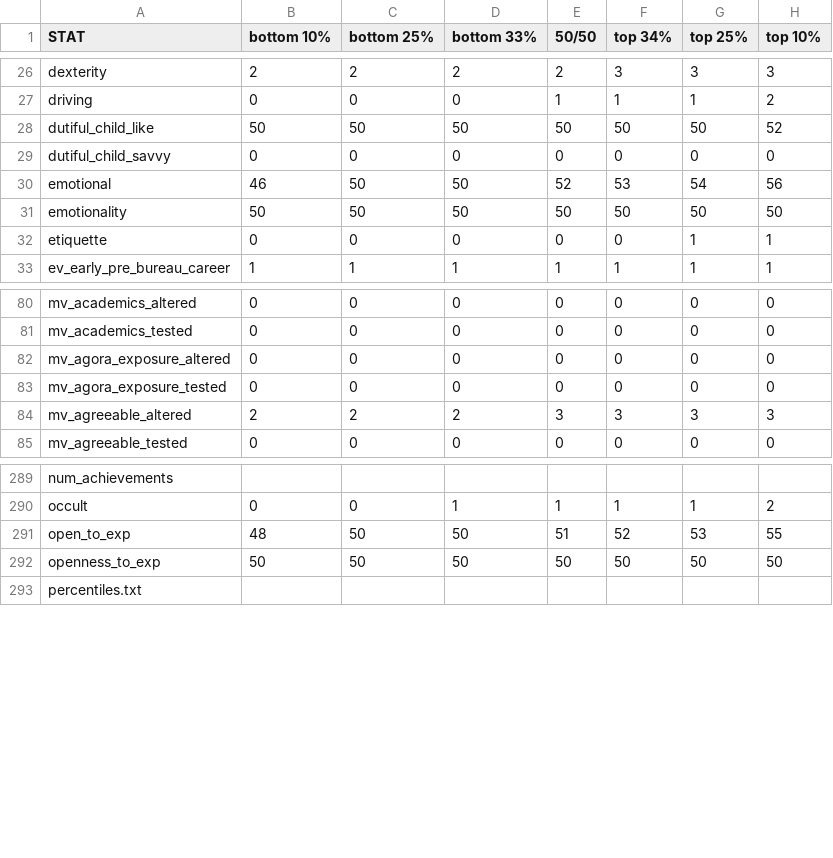
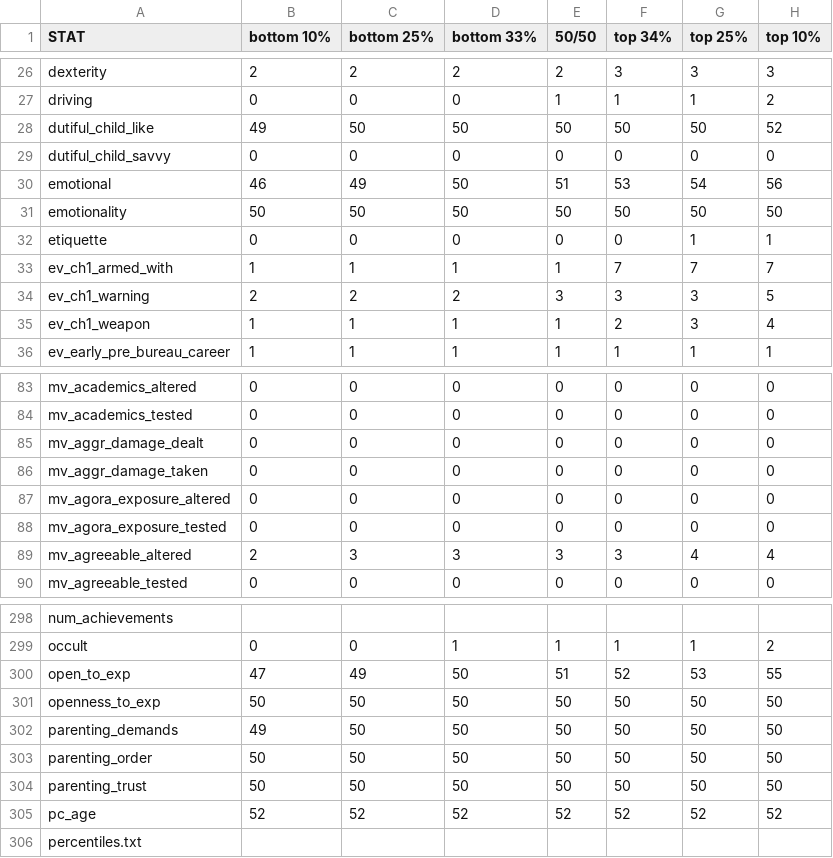
Before and after one commit to benjaminrosenbaum/benjaminrosenbaum.github.io, a CSV file: stats/deeper-state/ranges.csv, drawn as a sheet; only a part is shown, gaps mark what is left out; the diff covers the shown part only.

Commit message:
new deeper-state stats

```diff
--- a/stats/deeper-state/ranges.csv
+++ b/stats/deeper-state/ranges.csv
@@ -27,7 +27,10 @@ dexterity,2,2,2,2,3,3,3
 driving,0,0,0,1,1,1,2
-dutiful_child_like,50,50,50,50,50,50,52
+dutiful_child_like,49,50,50,50,50,50,52
 dutiful_child_savvy,0,0,0,0,0,0,0
-emotional,46,50,50,52,53,54,56
+emotional,46,49,50,51,53,54,56
 emotionality,50,50,50,50,50,50,50
 etiquette,0,0,0,0,0,1,1
+ev_ch1_armed_with,1,1,1,1,7,7,7
+ev_ch1_warning,2,2,2,3,3,3,5
+ev_ch1_weapon,1,1,1,1,2,3,4
 ev_early_pre_bureau_career,1,1,1,1,1,1,1
@@ -81,5 +84,7 @@ mv_academics_altered,0,0,0,0,0,0,0
 mv_academics_tested,0,0,0,0,0,0,0
+mv_aggr_damage_dealt,0,0,0,0,0,0,0
+mv_aggr_damage_taken,0,0,0,0,0,0,0
 mv_agora_exposure_altered,0,0,0,0,0,0,0
 mv_agora_exposure_tested,0,0,0,0,0,0,0
-mv_agreeable_altered,2,2,2,3,3,3,3
+mv_agreeable_altered,2,3,3,3,3,4,4
 mv_agreeable_tested,0,0,0,0,0,0,0
@@ -290,4 +299,8 @@ num_achievements
 occult,0,0,1,1,1,1,2
-open_to_exp,48,50,50,51,52,53,55
+open_to_exp,47,49,50,51,52,53,55
 openness_to_exp,50,50,50,50,50,50,50
+parenting_demands,49,50,50,50,50,50,50
+parenting_order,50,50,50,50,50,50,50
+parenting_trust,50,50,50,50,50,50,50
+pc_age,52,52,52,52,52,52,52
 percentiles.txt
```
Also changed, not shown: 6 added rows and 56 edited cells elsewhere in this file, stats/deeper-state/ranges-combos.csv, 4 other files.
